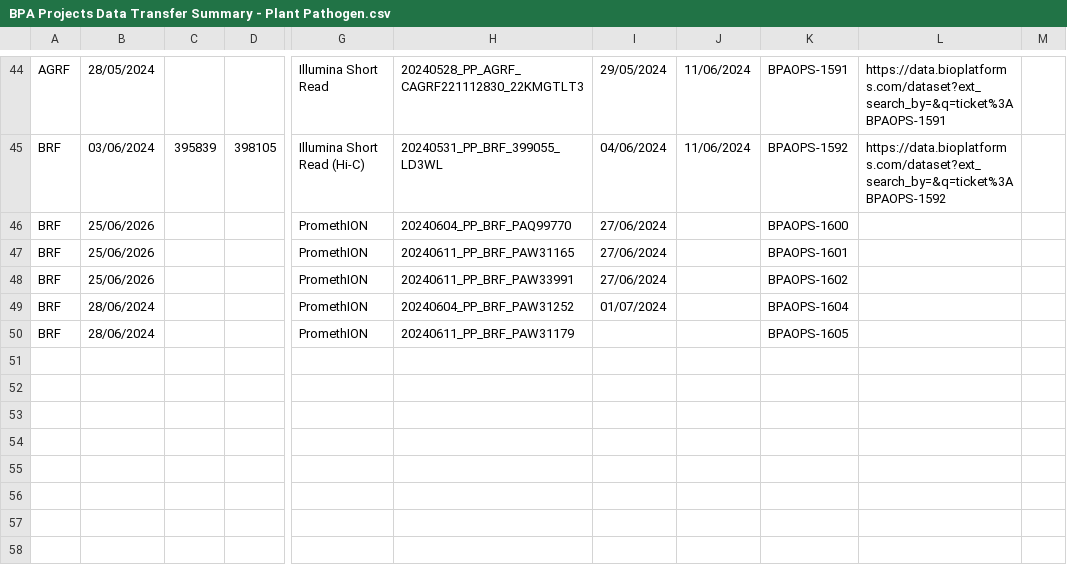
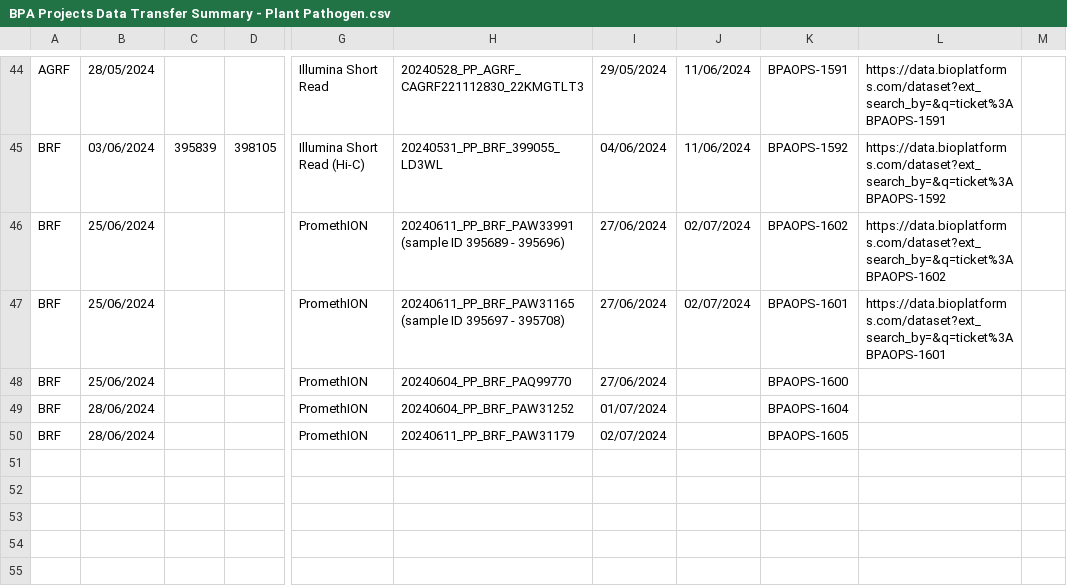
Before and after one commit to BioplatformsAustralia/bpa-ingest, a CSV file: track-metadata/google-drive/BPA Projects Data Transfer Summary - Plant Pathogen.csv, drawn as a sheet; only a part is shown, gaps mark what is left out; the diff names each change by its address in the sheet, - before the commit and + after, or states it on an @@ line.

Commit message:
BPAOPS-1605 - Ingest PAW31179 for Plant Pathogens

```diff
--- a/track-metadata/google-drive/BPA Projects Data Transfer Summary - Plant Pathogen.csv
+++ b/track-metadata/google-drive/BPA Projects Data Transfer Summary - Plant Pathogen.csv
-B46:B48: 25/06/2026
+B46:B48: 25/06/2024
-H46: 20240604_PP_BRF_PAQ99770
+H46: 20240611_PP_BRF_PAW33991 (sample ID 395689 - 395696)
-J46:J47: (empty)
+J46:J47: 02/07/2024
-K46: BPAOPS-1600
+K46: BPAOPS-1602
-L46: (empty)
+L46: https://data.bioplatforms.com/dataset?ext_search_by=&q=ticket%3ABPAOPS-1602
-H47: 20240611_PP_BRF_PAW31165
+H47: 20240611_PP_BRF_PAW31165 (sample ID 395697 - 395708)
-L47: (empty)
+L47: https://data.bioplatforms.com/dataset?ext_search_by=&q=ticket%3ABPAOPS-1601
-H48: 20240611_PP_BRF_PAW33991
+H48: 20240604_PP_BRF_PAQ99770
-K48: BPAOPS-1602
+K48: BPAOPS-1600
-I50: (empty)
+I50: 02/07/2024
```
